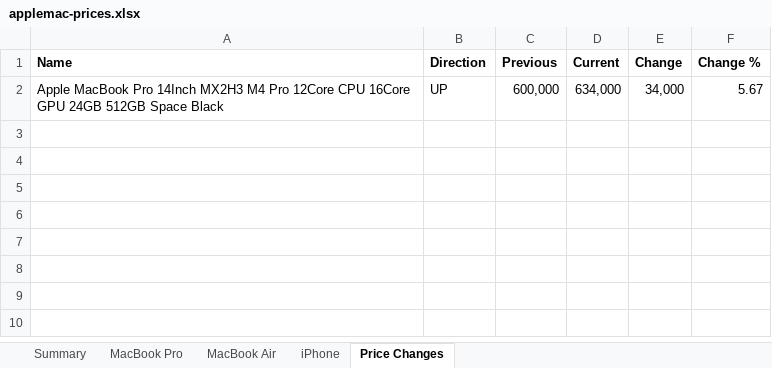
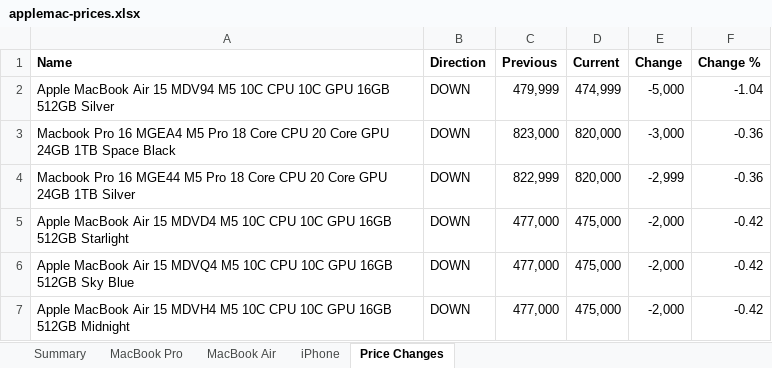
Before and after one commit to MrErrorSan/applemac-pk-tracker, an Excel workbook: web/downloads/applemac-prices.xlsx, sheet Price Changes, drawn as a sheet; values as stored, in another font and other column widths than the file's, no borders; conditional formats not drawn; removed rows and columns are numbered as before the commit, all else as after; the diff names each change by its address in the sheet, - before the commit and + after, or states it on an @@ line.

```diff
--- a/web/downloads/applemac-prices.xlsx (sheet Price Changes)
+++ b/web/downloads/applemac-prices.xlsx (sheet Price Changes)
-row 2: Apple MacBook Pro 14Inch MX2H3 M4 Pro 12Core CPU 16Core GPU 24GB 512GB Space Black | UP | 600,000 | 634,000 | 34,000 | 5.67
+row 2: Apple MacBook Air 15 MDV94 M5 10C CPU 10C GPU 16GB 512GB Silver | DOWN | 479,999 | 474,999 | -5,000 | -1.04
+row 3: Macbook Pro 16 MGEA4 M5 Pro 18 Core CPU 20 Core GPU 24GB 1TB Space Black | DOWN | 823,000 | 820,000 | -3,000 | -0.36
+row 4: Macbook Pro 16 MGE44 M5 Pro 18 Core CPU 20 Core GPU 24GB 1TB Silver | DOWN | 822,999 | 820,000 | -2,999 | -0.36
+row 5: Apple MacBook Air 15 MDVD4 M5 10C CPU 10C GPU 16GB 512GB Starlight | DOWN | 477,000 | 475,000 | -2,000 | -0.42
+row 6: Apple MacBook Air 15 MDVQ4 M5 10C CPU 10C GPU 16GB 512GB Sky Blue | DOWN | 477,000 | 475,000 | -2,000 | -0.42
+row 7: Apple MacBook Air 15 MDVH4 M5 10C CPU 10C GPU 16GB 512GB Midnight | DOWN | 477,000 | 475,000 | -2,000 | -0.42
```
Also changed, not shown: sheet MacBook Air, sheet MacBook Pro, sheet iPhone, sheet Summary, 7 other files.
